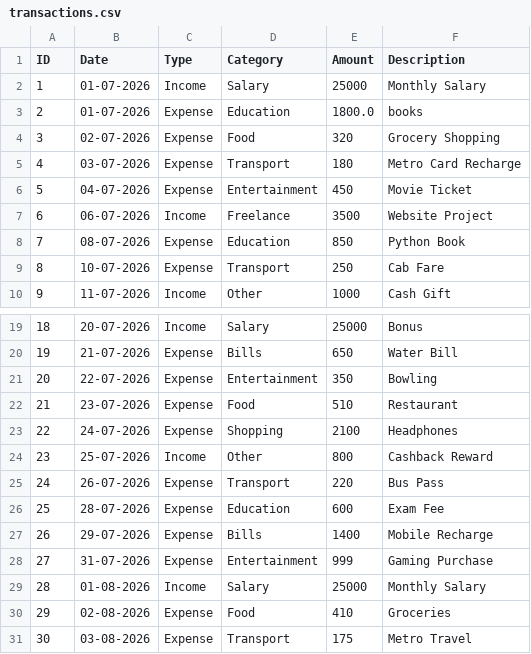
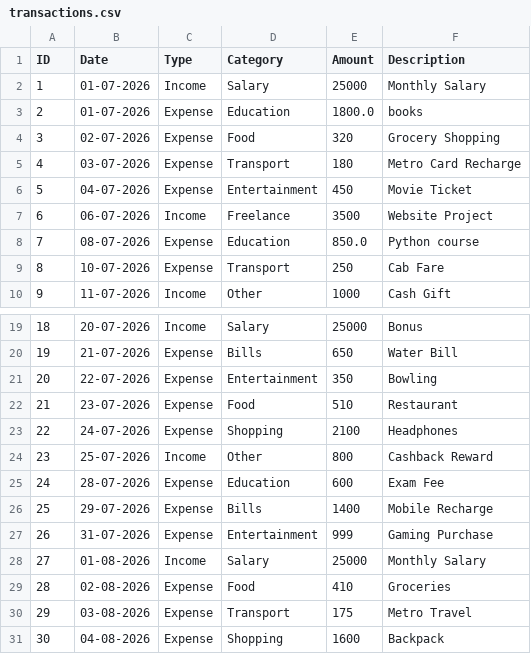
Before and after one commit to manacheese23/financial-masterstroke, a CSV file: transactions.csv, drawn as a sheet; only a part is shown, gaps mark what is left out; the shorter side is filled out with more unchanged rows; removed rows and columns are numbered as before the commit, all else as after; the diff names each change by its address in the sheet, - before the commit and + after, or states it on an @@ line.

```diff
--- a/transactions.csv
+++ b/transactions.csv
-E8 (Amount): 850
+E8 (Amount): 850.0
-F8 (Description): Python Book
+F8 (Description): Python course
-row 25: 24 | 26-07-2026 | Expense | Transport | 220 | Bus Pass
@@ column A (ID) renumbered from row 25 down @@
```
Also changed, not shown: 1 other file.
